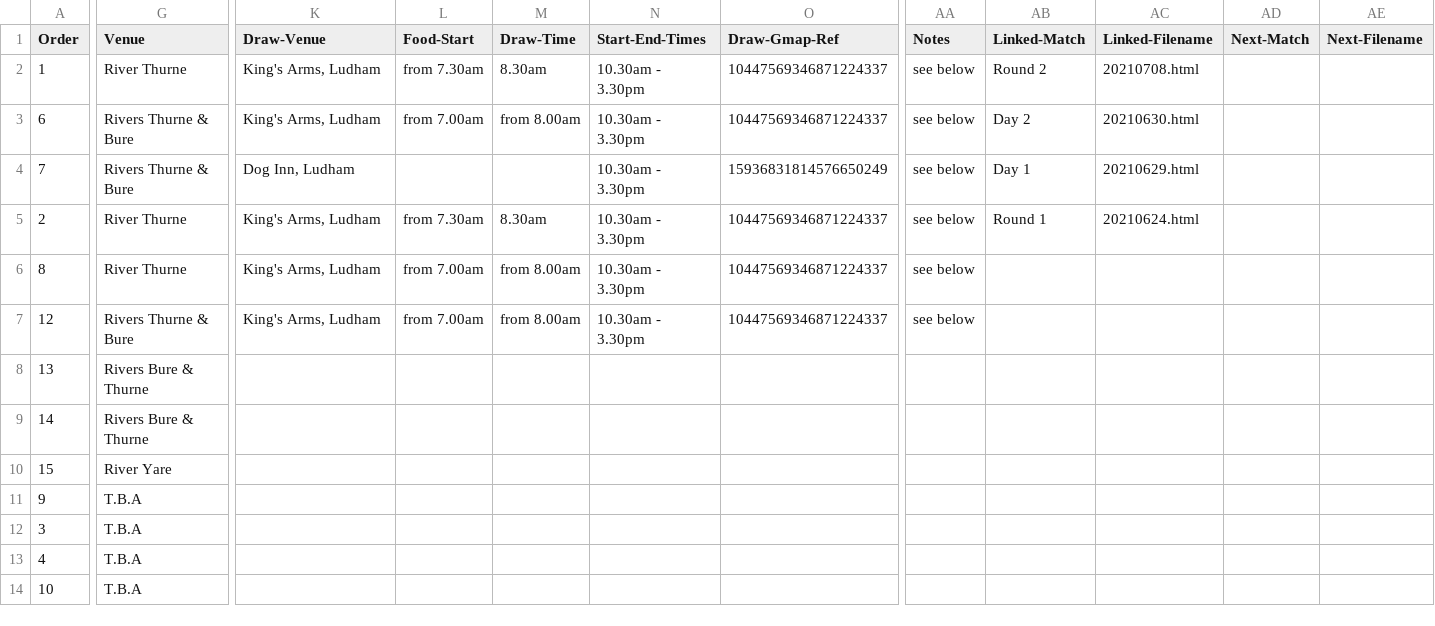
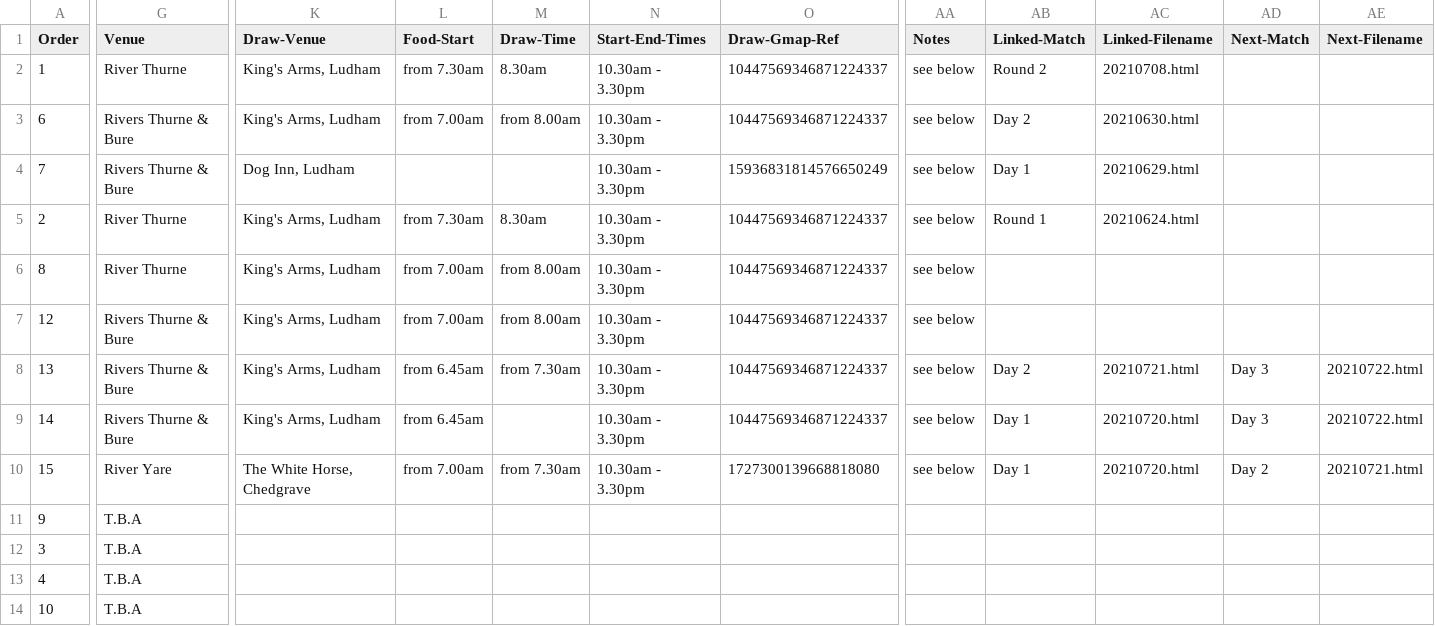
Before and after one commit to ndaa-developer/ndaa-release-two, a CSV file: _data/matches.csv, drawn as a sheet; only a part is shown, gaps mark what is left out; the diff covers the shown part only; the diff names each change by its address in the sheet, - before the commit and + after, or states it on an @@ line.

Commit message:
add 3 rivers festival pages

```diff
--- a/_data/matches.csv
+++ b/_data/matches.csv
-G8:G9 (Venue): Rivers Bure & Thurne
+G8:G9 (Venue): Rivers Thurne & Bure
-K8:K9 (Draw-Venue): (empty)
+K8:K9 (Draw-Venue): King's Arms, Ludham
-L8:L9 (Food-Start): (empty)
+L8:L9 (Food-Start): from 6.45am
-M8 (Draw-Time): (empty)
+M8 (Draw-Time): from 7.30am
-N8:N10 (Start-End-Times): (empty)
+N8:N10 (Start-End-Times): 10.30am - 3.30pm
-O8:O9 (Draw-Gmap-Ref): (empty)
+O8:O9 (Draw-Gmap-Ref): 10447569346871224337
-AA8:AA10 (Notes): (empty)
+AA8:AA10 (Notes): see below
-AB8 (Linked-Match): (empty)
+AB8 (Linked-Match): Day 2
-AC8 (Linked-Filename): (empty)
+AC8 (Linked-Filename): 20210721.html
-AD8:AD9 (Next-Match): (empty)
+AD8:AD9 (Next-Match): Day 3
-AE8:AE9 (Next-Filename): (empty)
+AE8:AE9 (Next-Filename): 20210722.html
-AB9:AB10 (Linked-Match): (empty)
+AB9:AB10 (Linked-Match): Day 1
-AC9:AC10 (Linked-Filename): (empty)
+AC9:AC10 (Linked-Filename): 20210720.html
-K10 (Draw-Venue): (empty)
+K10 (Draw-Venue): The White Horse, Chedgrave
-L10 (Food-Start): (empty)
+L10 (Food-Start): from 7.00am
-M10 (Draw-Time): (empty)
+M10 (Draw-Time): from 7.30am
-O10 (Draw-Gmap-Ref): (empty)
+O10 (Draw-Gmap-Ref): 1727300139668818080
-AD10 (Next-Match): (empty)
+AD10 (Next-Match): Day 2
-AE10 (Next-Filename): (empty)
+AE10 (Next-Filename): 20210721.html
```
Also changed, not shown: 11 edited cells elsewhere in this file, 4 other files.
